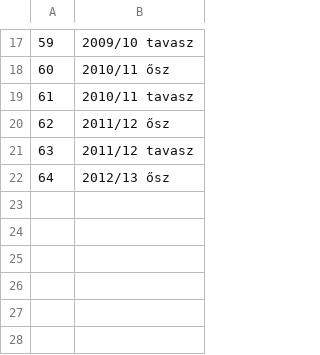
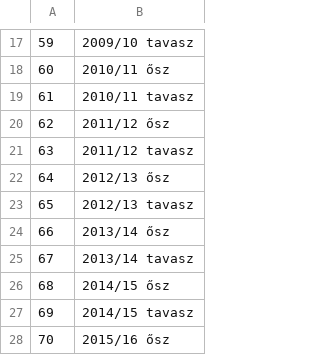
Before and after one commit to asalamon74/ztemezszam, a CSV file: res/raw/seasons.csv, drawn as a sheet; only a part is shown, gaps mark what is left out.

```diff
--- a/res/raw/seasons.csv
+++ b/res/raw/seasons.csv
@@ -22 +22,7 @@
 64, 2012/13 ősz
+65, 2012/13 tavasz
+66, 2013/14 ősz
+67, 2013/14 tavasz
+68, 2014/15 ősz
+69, 2014/15 tavasz
+70, 2015/16 ősz
```
Also changed, not shown: res/raw/players.csv, res/raw/shirts.csv.
